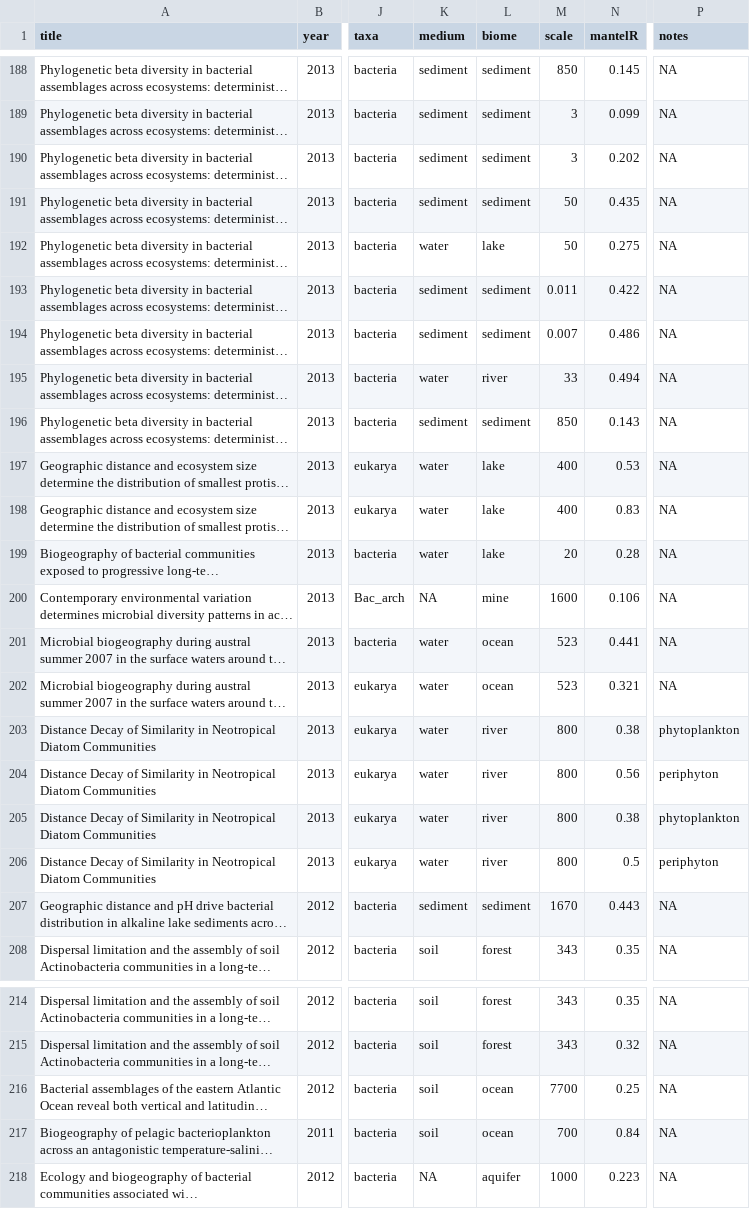
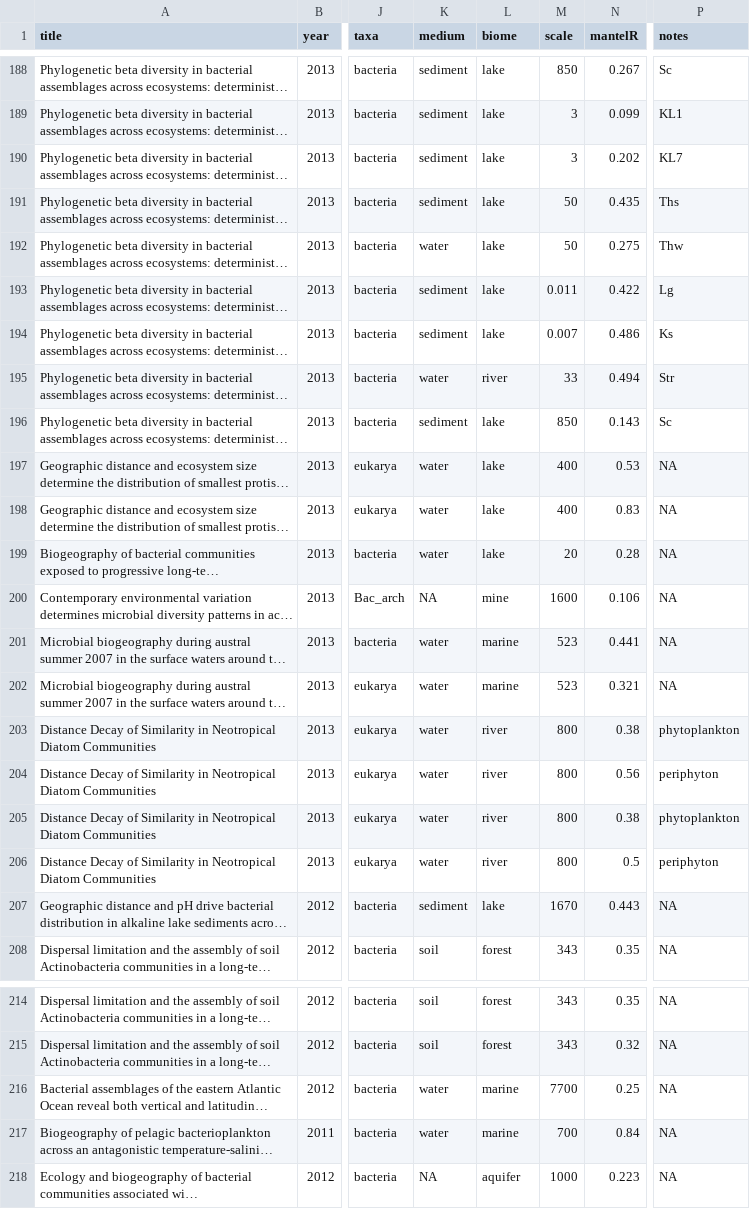
Before and after one commit to Dave-Clark/distanceDecayMeta, a CSV file: data/extractedData.csv, drawn as a sheet; only a part is shown, gaps mark what is left out; long unchanged cells end in …; the diff covers the shown part only; the diff names each change by its address in the sheet, - before the commit and + after, or states it on an @@ line.

```diff
--- a/data/extractedData.csv
+++ b/data/extractedData.csv
-L188:L191 (biome): sediment
+L188:L191 (biome): lake
-N188 (mantelR): 0.145
+N188 (mantelR): 0.267
-P188 (notes): NA
+P188 (notes): Sc
-P189 (notes): NA
+P189 (notes): KL1
-P190 (notes): NA
+P190 (notes): KL7
-P191 (notes): NA
+P191 (notes): Ths
-P192 (notes): NA
+P192 (notes): Thw
-L193:L194 (biome): sediment
+L193:L194 (biome): lake
-P193 (notes): NA
+P193 (notes): Lg
-P194 (notes): NA
+P194 (notes): Ks
-P195 (notes): NA
+P195 (notes): Str
-L196 (biome): sediment
+L196 (biome): lake
-P196 (notes): NA
+P196 (notes): Sc
-L201:L202 (biome): ocean
+L201:L202 (biome): marine
-L207 (biome): sediment
+L207 (biome): lake
-K216:K217 (medium): soil
+K216:K217 (medium): water
-L216:L217 (biome): ocean
+L216:L217 (biome): marine
```
Also changed, not shown: 133 edited cells elsewhere in this file, 9 other files.
